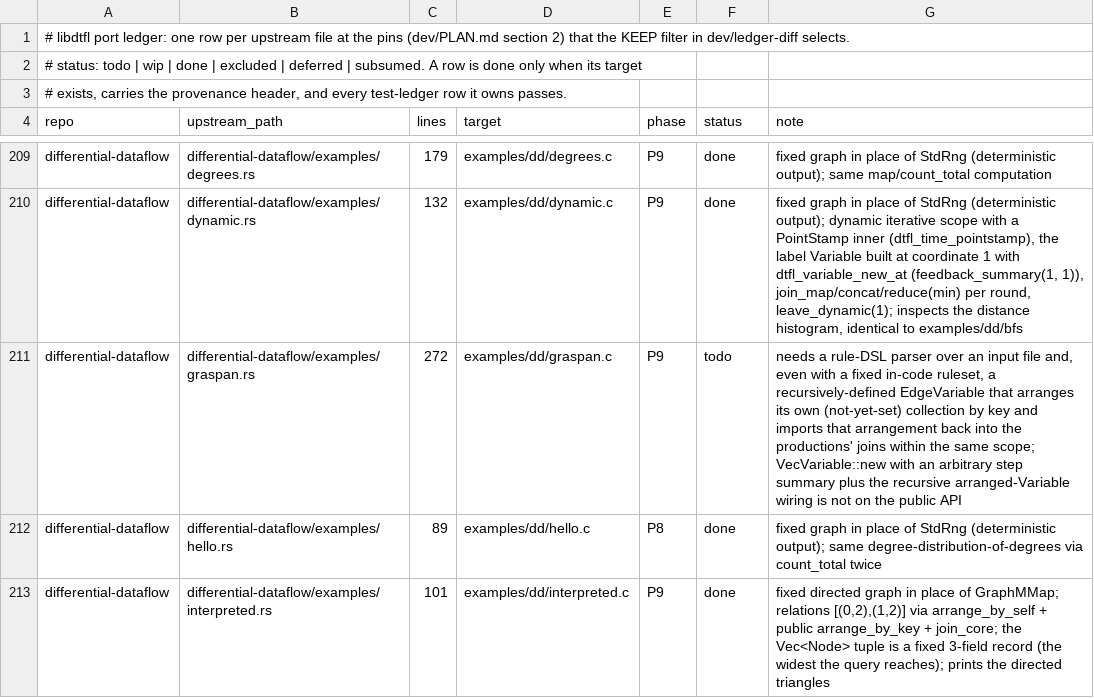
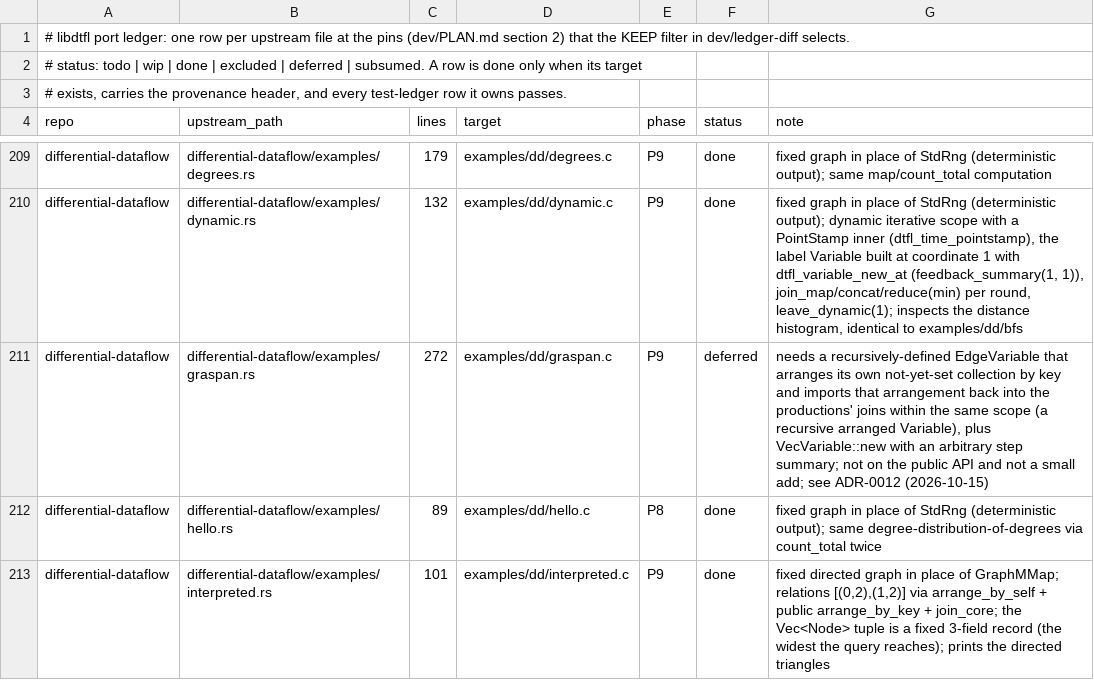
Before and after one commit to gburd/libdtfl, a TSV file: dev/port-ledger.tsv, drawn as a sheet; only a part is shown, gaps mark what is left out; the diff covers the shown part only.

Commit message:
Resolve the non-portable rows: exclude non-goals, defer no-consumer work
Records, in an ADR-0012 amendment and PLAN D12, why a handful of
upstream items are not ported as literal examples, and marks them in
the ledgers resolved-with-reason (the status the completion gate already
honours, like the TCP property test):

Excluded (a design decision forbids the literal port): comm_hello and
lgalloc (the raw allocator is internal, PLAN D7/D9; the worker is the
public entry), logging-recv and logging_replay (logging is a subscriber
API, not logging-as-data; no public TimelyEvent record type).

Done with a deferred emit point (code ported and run, the optional emit
has no consumer): comm_log, dd_log (encoders byte-faithful and round-
trip tested; data-plane emit unwired), progcaster (data plane complete;
TimelyProgressEvent logging has no consumer), ddir/server (single-worker
complete; multi-worker Sequencer deferred), diff.c (the whole algebra
plus the Vec<R> slice algebra; a variable-width Vec diff through the
batch column needs an arena layout, D4).

Deferred (needs a public surface that is not a small add): arrange (a
downgrading raw source), graspan (a recursive arranged Variable),
progress (summaries as record data), reduce_reference's cross-tactic
families (a second reduce tactic).  Test-ledger: the duplicate
test_builder row is subsumed by test_ops_data.c, the 1000+ shape_scaling
cases are deferred (too slow for CI).

Leaves one ledger row todo: delta_query (in progress).

```diff
--- a/dev/port-ledger.tsv
+++ b/dev/port-ledger.tsv
@@ -210,3 +210,3 @@ differential-dataflow	differential-dataflow/examples/degrees.rs	179	examples/dd/
 differential-dataflow	differential-dataflow/examples/dynamic.rs	132	examples/dd/dynamic.c	P9	done	fixed graph in place of StdRng (deterministic output); dynamic iterative scope with a PointStamp inner (dtfl_time_pointstamp), the label Variable built at coordinate 1 with dtfl_variable_new_at (feedback_summary(1, 1)), join_map/concat/reduce(min) per round, leave_dynamic(1); inspects the distance histogram, identical to examples/dd/bfs
-differential-dataflow	differential-dataflow/examples/graspan.rs	272	examples/dd/graspan.c	P9	todo	needs a rule-DSL parser over an input file and, even with a fixed in-code ruleset, a recursively-defined EdgeVariable that arranges its own (not-yet-set) collection by key and imports that arrangement back into the productions' joins within the same scope; VecVariable::new with an arbitrary step summary plus the recursive arranged-Variable wiring is not on the public API
+differential-dataflow	differential-dataflow/examples/graspan.rs	272	examples/dd/graspan.c	P9	deferred	needs a recursively-defined EdgeVariable that arranges its own not-yet-set collection by key and imports that arrangement back into the productions' joins within the same scope (a recursive arranged Variable), plus VecVariable::new with an arbitrary step summary; not on the public API and not a small add; see ADR-0012 (2026-10-15)
 differential-dataflow	differential-dataflow/examples/hello.rs	89	examples/dd/hello.c	P8	done	fixed graph in place of StdRng (deterministic output); same degree-distribution-of-degrees via count_total twice
```
Also changed, not shown: 24 edited cells elsewhere in this file, dev/test-ledger.tsv, 2 other files.
